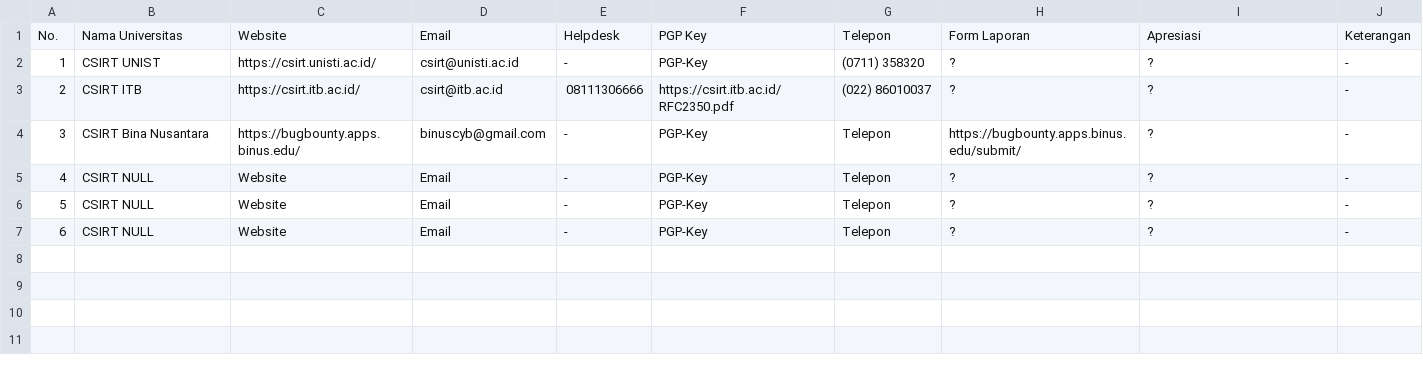
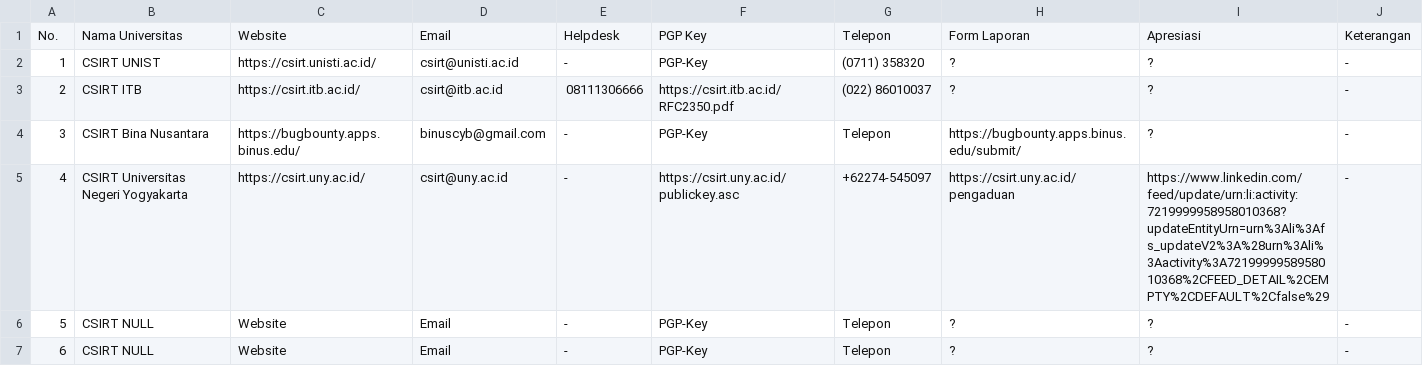
Before and after one commit to atoz-chevara/csirt-indo-gov, a CSV file: csirt-indo-univ.csv, drawn as a sheet.

Commit message:
Update csirt-indo-univ.csv
Menambahkan CSIRT Universitas Negeri Yogyakarta

```diff
--- a/csirt-indo-univ.csv
+++ b/csirt-indo-univ.csv
@@ -4,3 +4,3 @@ No., Nama Universitas, Website, Email, Helpdesk, PGP Key, Telepon, Form Laporan,
 3, CSIRT Bina Nusantara, https://bugbounty.apps.binus.edu/, binuscyb@gmail.com, -, PGP-Key, Telepon, https://bugbounty.apps.binus.edu/submit/, ?, -
-4, CSIRT NULL, Website, Email, -, PGP-Key, Telepon, ?, ?, -
+4, CSIRT Universitas Negeri Yogyakarta, https://csirt.uny.ac.id/, csirt@uny.ac.id, -, https://csirt.uny.ac.id/publickey.asc, +62274-545097, https://csirt.uny.ac.id/pengaduan, https://www.linkedin.com/feed/update/urn:li:activity:7219999958958010368?updateEntityUrn=urn%3Ali%3Afs_updateV2%3A%28urn%3Ali%3Aactivity%3A7219999958958010368%2CFEED_DETAIL%2CEMPTY%2CDEFAULT%2Cfalse%29, -
 5, CSIRT NULL, Website, Email, -, PGP-Key, Telepon, ?, ?, -
```
